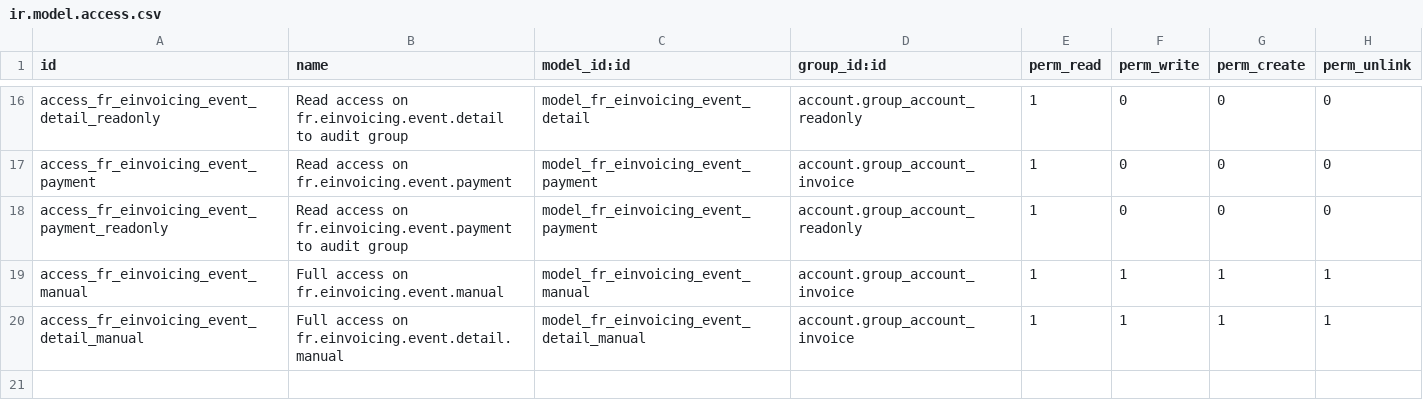
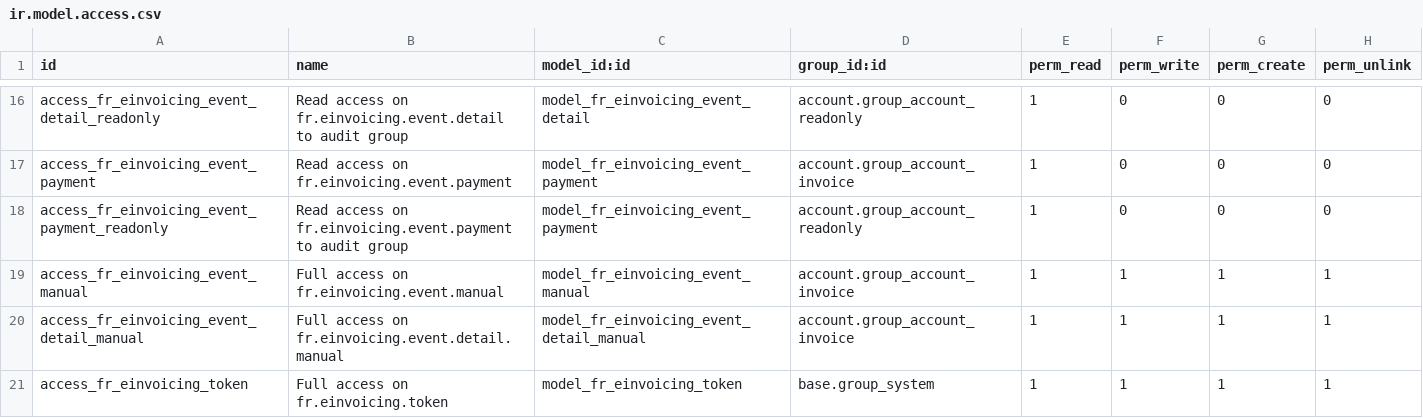
Before and after one commit to akretion/fr-einvoicing, a CSV file: l10n_fr_einvoicing/security/ir.model.access.csv, drawn as a sheet; only a part is shown, gaps mark what is left out.

Commit message:
Re-write token implementation to solve several issues:
- concurrent write on res.company: move tokens to a dedicated table
- write AND read token in a separate cursor

```diff
--- a/l10n_fr_einvoicing/security/ir.model.access.csv
+++ b/l10n_fr_einvoicing/security/ir.model.access.csv
@@ -20 +20,2 @@ access_fr_einvoicing_event_manual,Full access on fr.einvoicing.event.manual,mode
 access_fr_einvoicing_event_detail_manual,Full access on fr.einvoicing.event.detail.manual,model_fr_einvoicing_event_detail_manual,account.group_account_invoice,1,1,1,1
+access_fr_einvoicing_token,Full access on fr.einvoicing.token,model_fr_einvoicing_token,base.group_system,1,1,1,1
```
Also changed, not shown: 5 other files.
